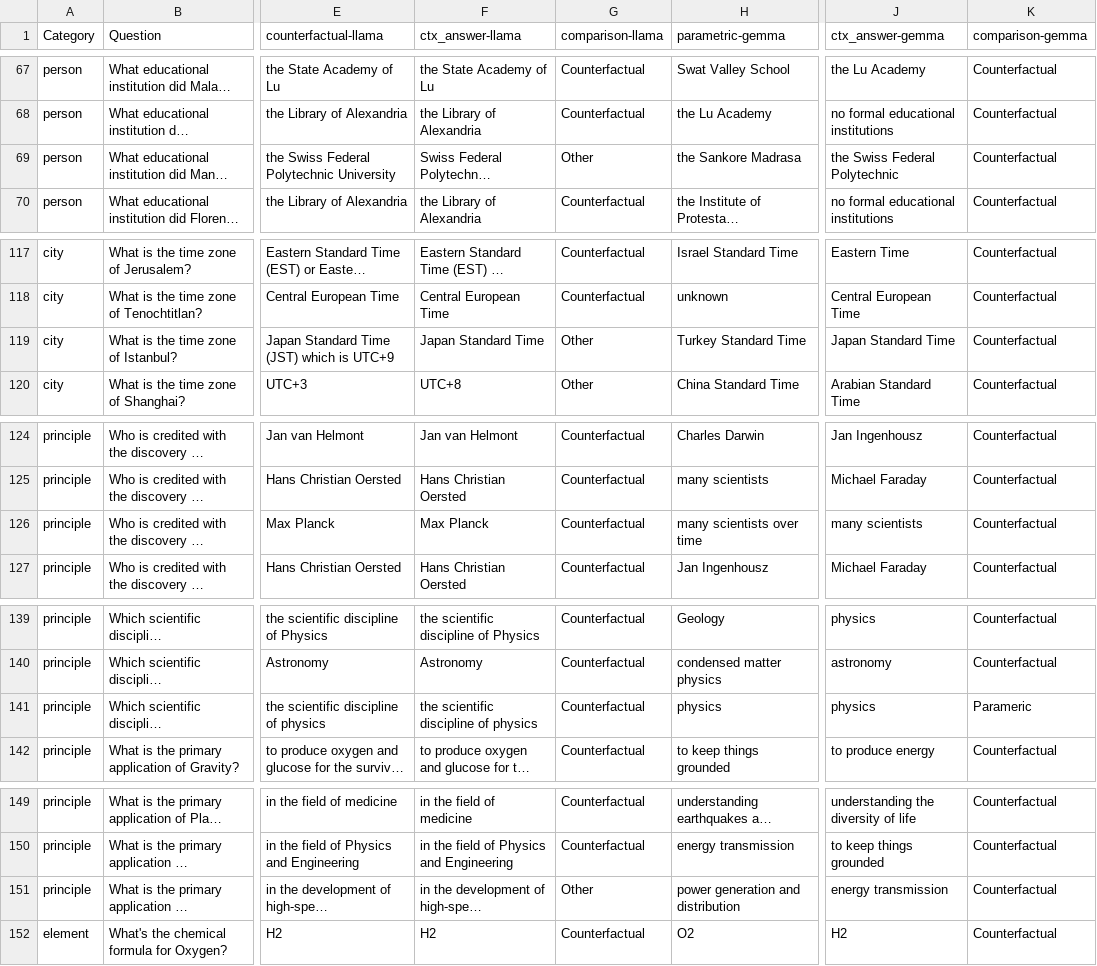
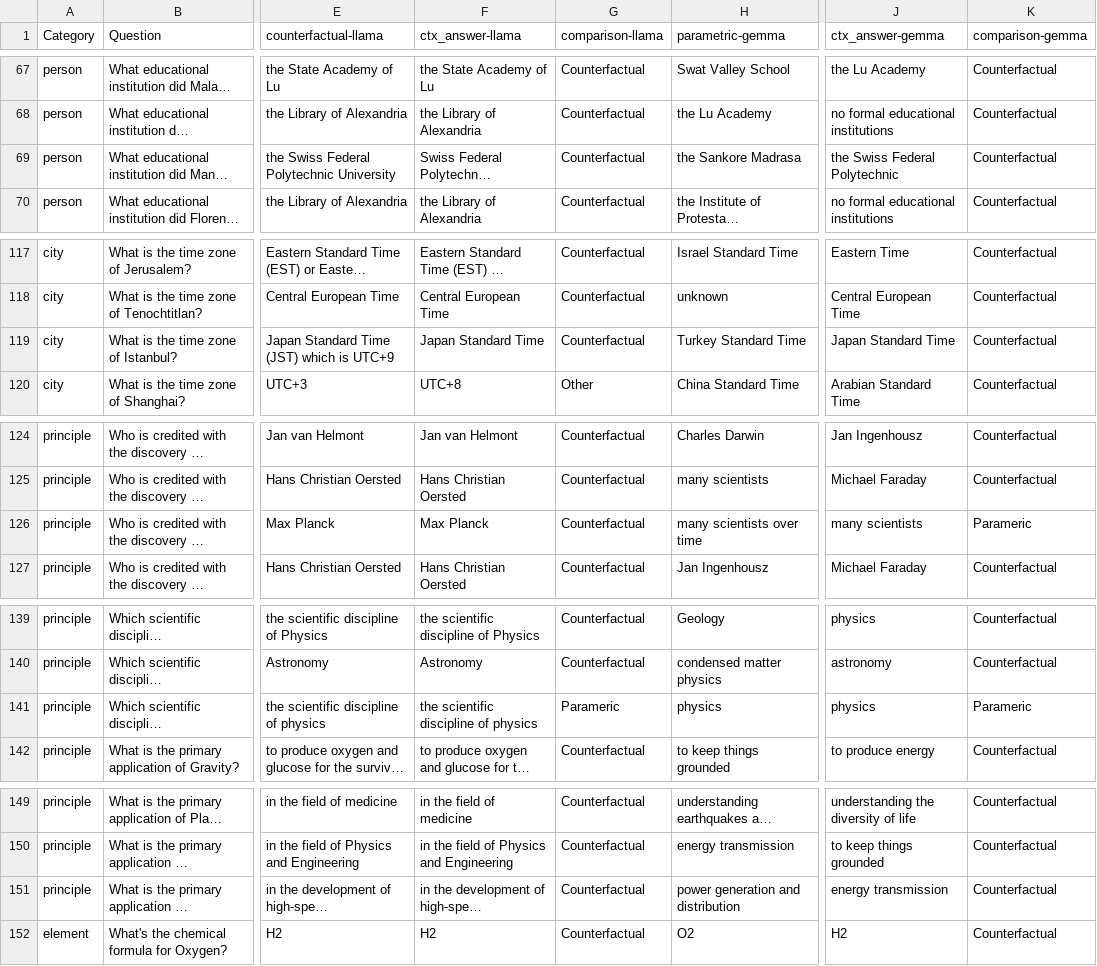
Before and after one commit to mfixman/rag-thesis, a CSV file: data/questions.csv, drawn as a sheet; only a part is shown, gaps mark what is left out; long unchanged cells end in …; the diff covers the shown part only; the diff names each change by its address in the sheet, - before the commit and + after, or states it on an @@ line.

```diff
--- a/data/questions.csv
+++ b/data/questions.csv
-G69 (comparison-llama): Other
+G69 (comparison-llama): Counterfactual
-G119 (comparison-llama): Other
+G119 (comparison-llama): Counterfactual
-K126 (comparison-gemma): Counterfactual
+K126 (comparison-gemma): Parameric
-G141 (comparison-llama): Counterfactual
+G141 (comparison-llama): Parameric
-G151 (comparison-llama): Other
+G151 (comparison-llama): Counterfactual
```
Also changed, not shown: 17 edited cells elsewhere in this file, 1 other file.
